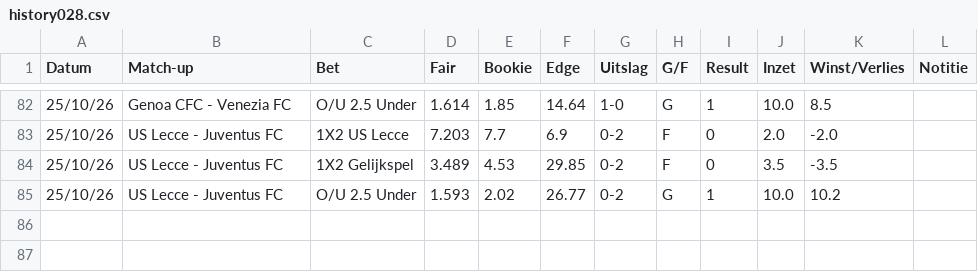
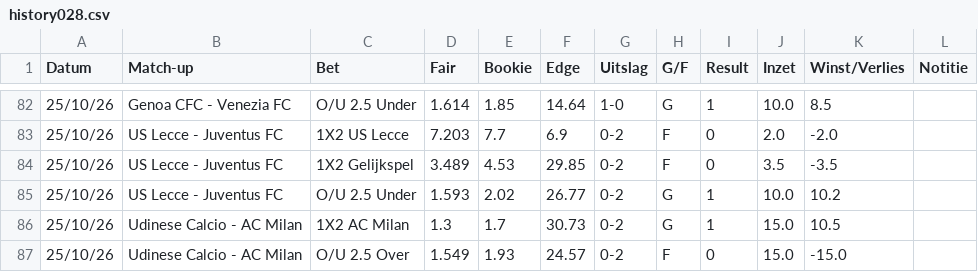
Before and after one commit to Player87887/Johnsballiebets, a CSV file: picks/history028.csv, drawn as a sheet; only a part is shown, gaps mark what is left out; the diff names each change by its address in the sheet, - before the commit and + after, or states it on an @@ line.

Commit message:
Picks: history028.csv bijgewerkt

```diff
--- a/picks/history028.csv
+++ b/picks/history028.csv
+row 86: 25/10/26 | Udinese Calcio - AC Milan | 1X2 AC Milan | 1.3 | 1.7 | 30.73 | 0-2 | G | 1 | 15.0 | 10.5
+row 87: 25/10/26 | Udinese Calcio - AC Milan | O/U 2.5 Over | 1.549 | 1.93 | 24.57 | 0-2 | F | 0 | 15.0 | -15.0
```
